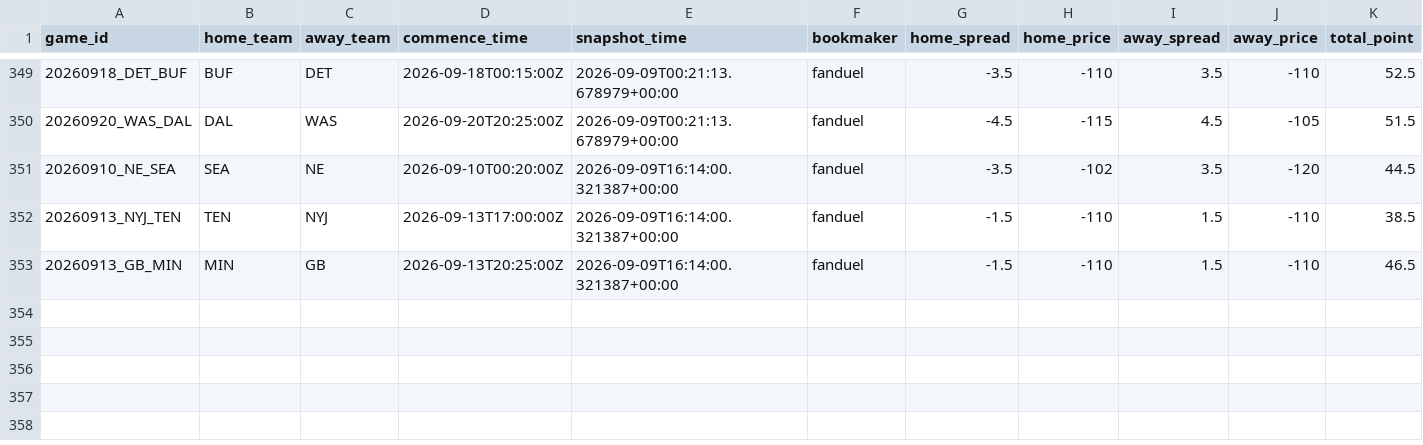
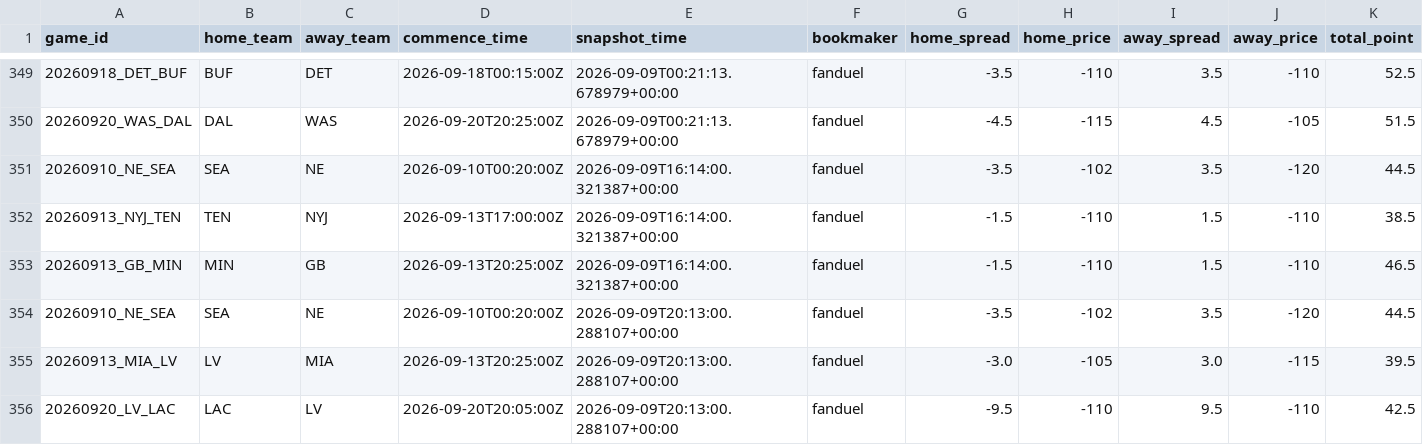
Before and after one commit to stevendemelo91-hub/nfl-slate, a CSV file: line_history.csv, drawn as a sheet; only a part is shown, gaps mark what is left out; rows hold the shown columns only; the diff names each change by its address in the sheet, - before the commit and + after, or states it on an @@ line.

```diff
--- a/line_history.csv
+++ b/line_history.csv
+row 354: 20260910_NE_SEA | SEA | NE | 2026-09-10T00:20:00Z | 2026-09-09T20:13:00.288107+00:00 | fanduel | -3.5 | -102 | 3.5 | -120 | 44.5
+row 355: 20260913_MIA_LV | LV | MIA | 2026-09-13T20:25:00Z | 2026-09-09T20:13:00.288107+00:00 | fanduel | -3.0 | -105 | 3.0 | -115 | 39.5
+row 356: 20260920_LV_LAC | LAC | LV | 2026-09-20T20:05:00Z | 2026-09-09T20:13:00.288107+00:00 | fanduel | -9.5 | -110 | 9.5 | -110 | 42.5
```
